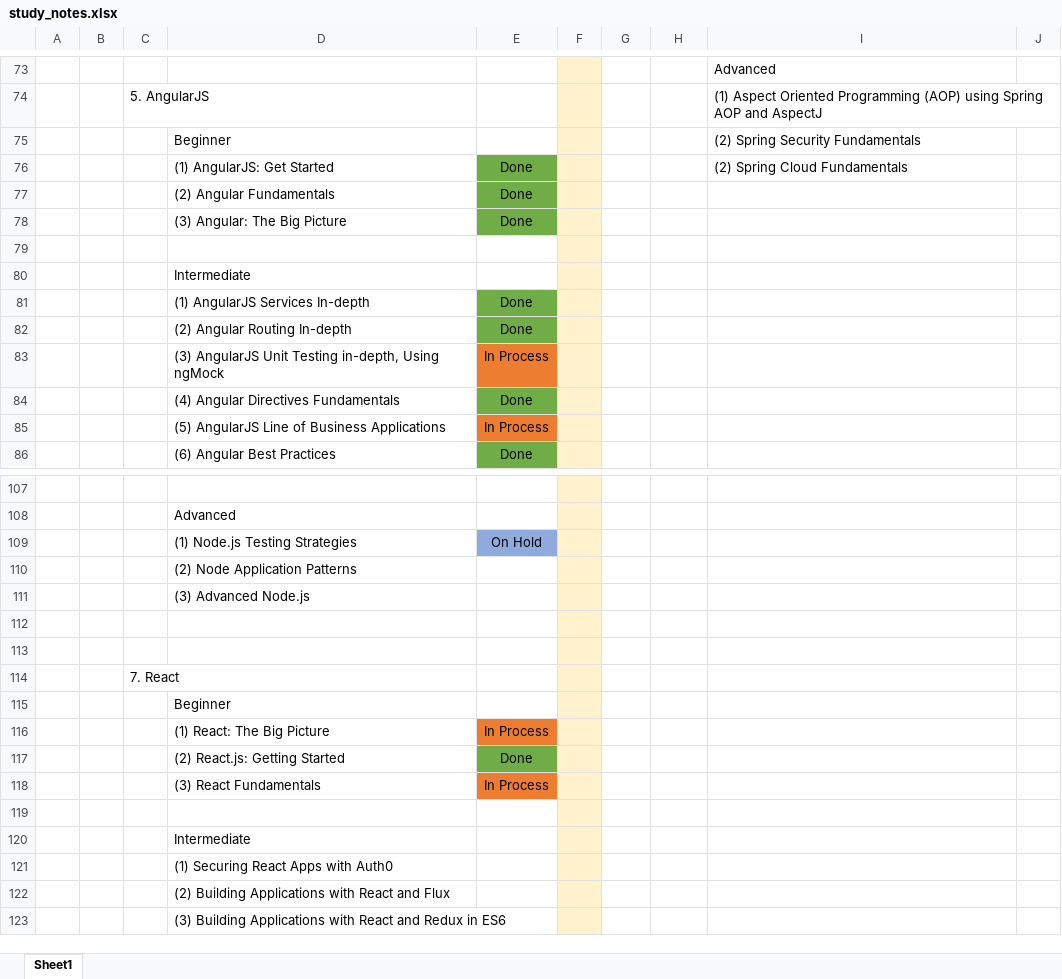
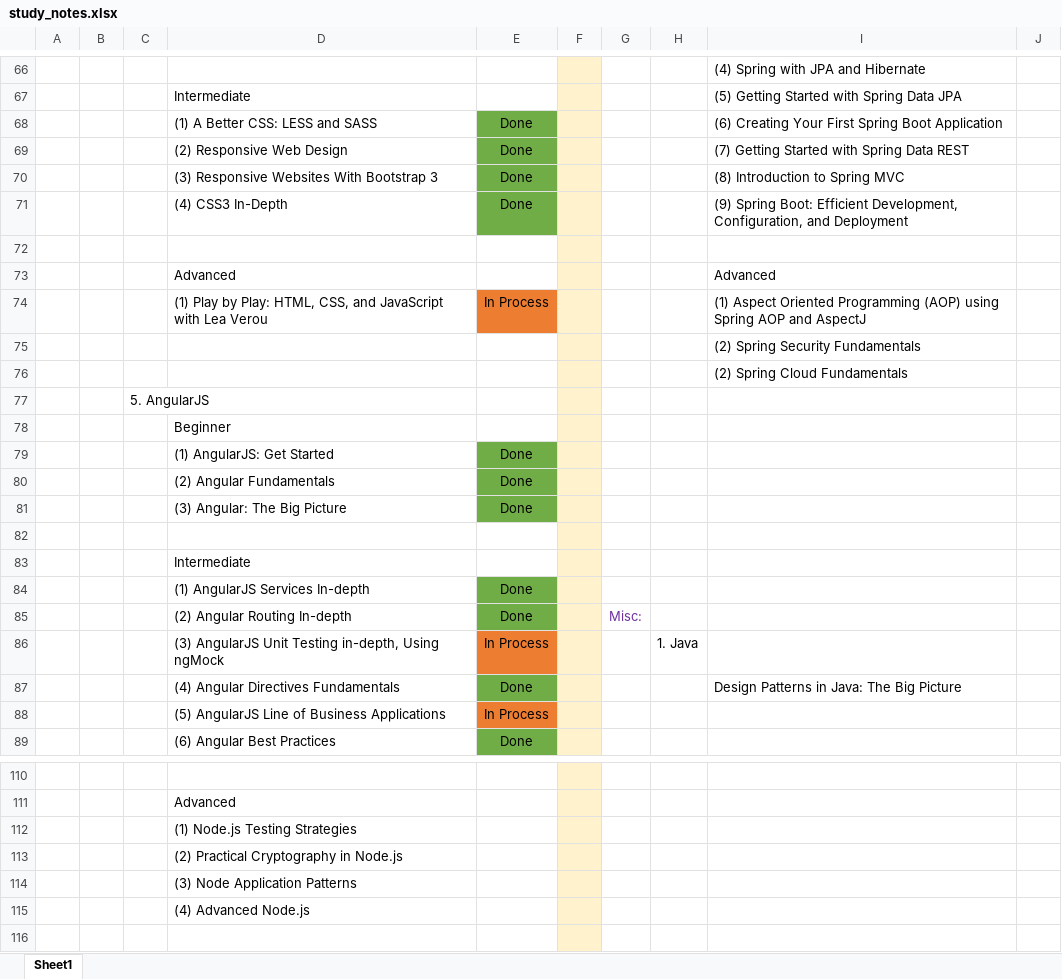
Before and after one commit to specter01wj/LAB-Pluralsight, an Excel workbook: study_notes.xlsx, sheet Sheet1, drawn as a sheet; only a part is shown, gaps mark what is left out; the shorter side is filled out with more unchanged rows; values as stored, in another font and other column widths than the file's, no borders; removed rows and columns are numbered as before the commit, all else as after; the diff covers the shown part only; the diff names each change by its address in the sheet, - before the commit and + after, or states it on an @@ line.

```diff
--- a/study_notes.xlsx (sheet Sheet1)
+++ b/study_notes.xlsx (sheet Sheet1)
-I66: Advanced
+I66: (4) Spring with JPA and Hibernate
-row 74:  |  | 5. AngularJS |  |  |  |  |  | (1) Aspect Oriented Programming (AOP) using Spring AOP and AspectJ
+row 67:  |  |  | Intermediate |  |  |  |  | (5) Getting Started with Spring Data JPA
+row 68:  |  |  | (1) A Better CSS: LESS and SASS | Done |  |  |  | (6) Creating Your First Spring Boot Application
+row 69:  |  |  | (2) Responsive Web Design | Done |  |  |  | (7) Getting Started with Spring Data REST
+row 70:  |  |  | (3) Responsive Websites With Bootstrap 3 | Done |  |  |  | (8) Introduction to Spring MVC
+row 71:  |  |  | (4) CSS3 In-Depth | Done |  |  |  | (9) Spring Boot: Efficient Development, Configuration, and Deployment
-row 72:  |  |  | Beginner |  |  |  |  | (2) Spring Security Fundamentals
+row 72: (empty)
+row 73:  |  |  | Advanced |  |  |  |  | Advanced
+row 74:  |  |  | (1) Play by Play: HTML, CSS, and JavaScript with Lea Verou | In Process |  |  |  | (1) Aspect Oriented Programming (AOP) using Spring AOP and AspectJ
+row 75:  |  |  |  |  |  |  |  | (2) Spring Security Fundamentals
+row 76:  |  |  |  |  |  |  |  | (2) Spring Cloud Fundamentals
+row 77:  |  | 5. AngularJS
+row 78:  |  |  | Beginner
-I79: (2) Spring Cloud Fundamentals
+I79: (empty)
-G85: (empty)
+G85: Misc:
-H86: (empty)
+H86: 1. Java
-I87: (empty)
+I87: Design Patterns in Java: The Big Picture
-E112: On Hold
+E112: (empty)
-E112 fill: #8FAADC
+E112 fill: none
-D113: (2) Node Application Patterns
+D113: (2) Practical Cryptography in Node.js
-D114: (3) Advanced Node.js
+D114: (3) Node Application Patterns
+row 115:  |  |  | (4) Advanced Node.js
```
Also changed, not shown: 41 added rows, 47 removed rows, 2 moved rows, 14 edited cells and cell formats elsewhere in this sheet, 1 other file.
